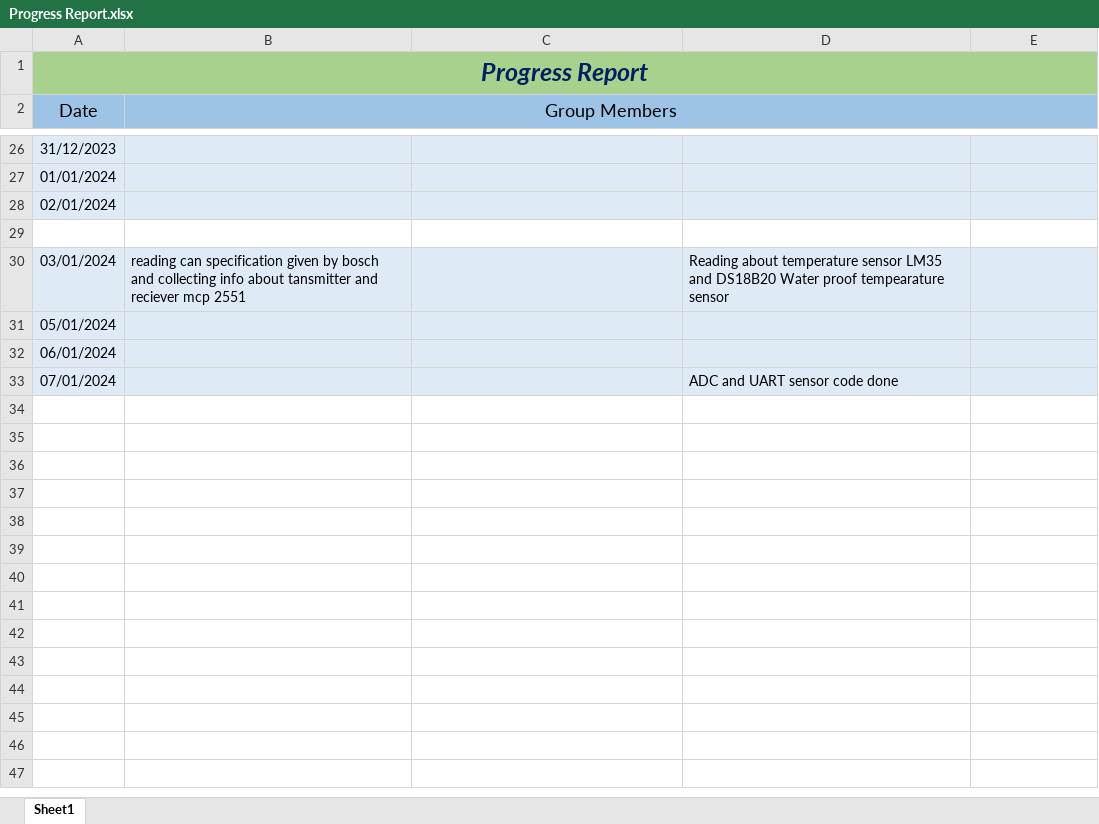
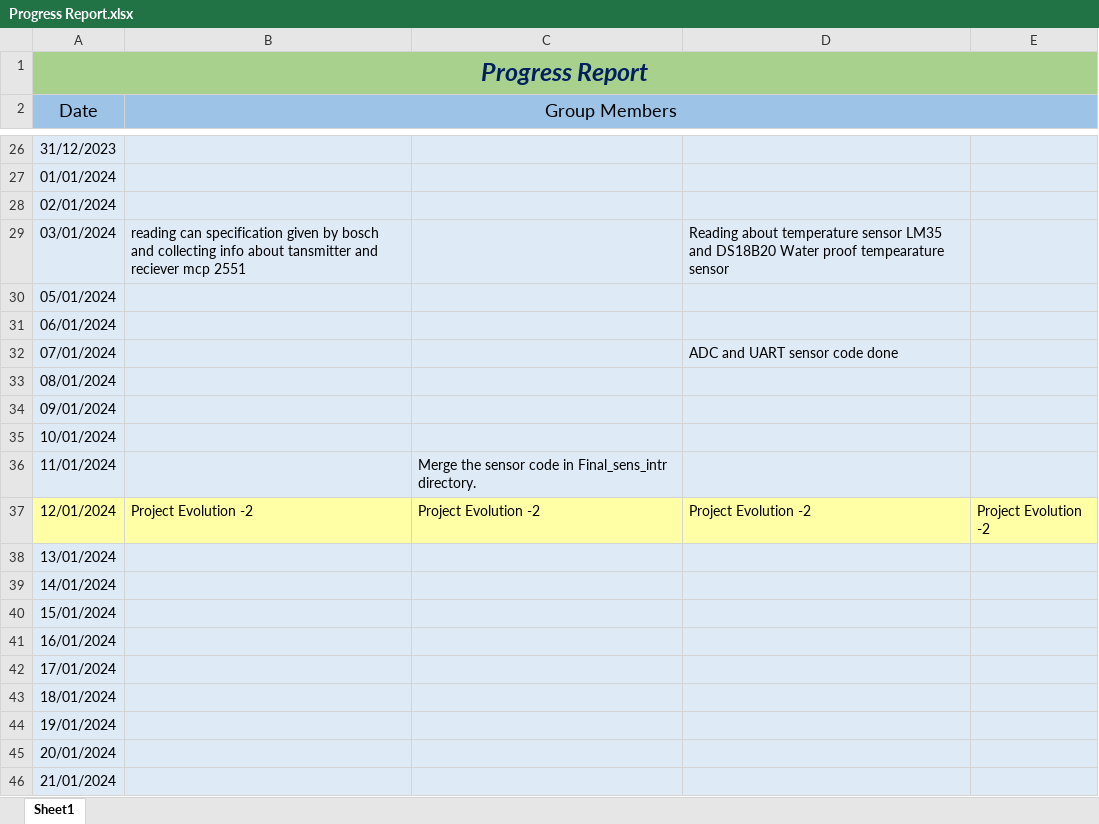
Before and after one commit to E2-80444-Om/Veh_Mon-Ana_CAN_IoT, an Excel workbook: Progress Report.xlsx, sheet Sheet1, drawn as a sheet; only a part is shown, gaps mark what is left out; values as stored, in another font and other column widths than the file's, no borders; removed rows and columns are numbered as before the commit, all else as after; the diff covers the shown part only; the diff names each change by its address in the sheet, - before the commit and + after, or states it on an @@ line.

```diff
--- a/Progress Report.xlsx (sheet Sheet1)
+++ b/Progress Report.xlsx (sheet Sheet1)
-row 29: (empty)
+row 33: 08/01/2024
+row 34: 09/01/2024
+row 35: 10/01/2024
+row 36: 11/01/2024 |  | Merge the sensor code in Final_sens_intr directory.
+row 37: 12/01/2024 | Project Evolution -2 | Project Evolution -2 | Project Evolution -2 | Project Evolution -2
+row 38: 13/01/2024
+row 39: 14/01/2024
+row 40: 15/01/2024
+row 41: 16/01/2024
+row 42: 17/01/2024
+row 43: 18/01/2024
+row 44: 19/01/2024
+row 45: 20/01/2024
+row 46: 21/01/2024
```
Also changed, not shown: 10 added rows elsewhere in this sheet, 12 other files.
